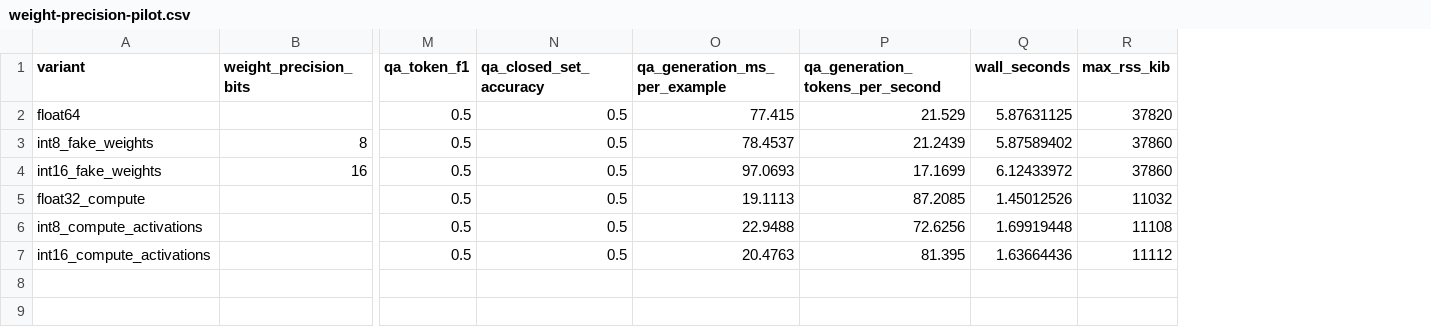
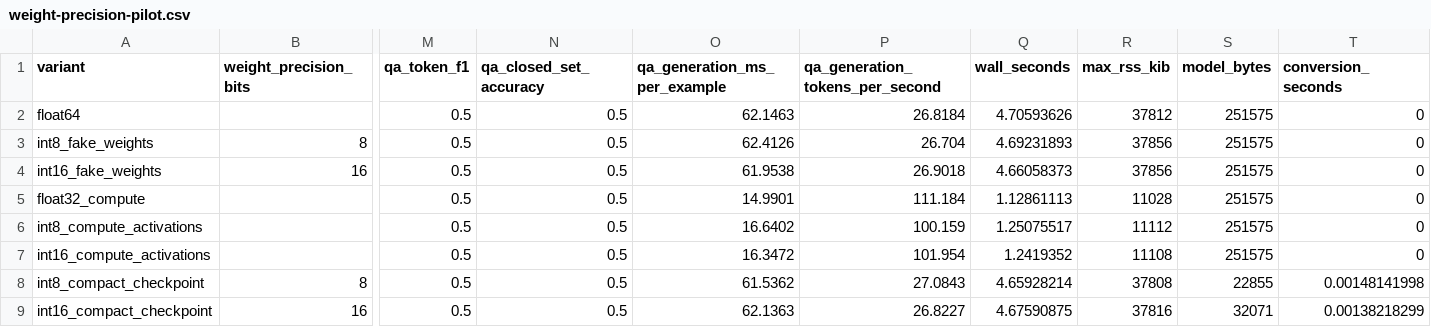
Before and after one commit to dlhoumaud/gloomy, a CSV file: docs/examples/language-model/weight-precision-pilot.csv, drawn as a sheet; only a part is shown, gaps mark what is left out; rows hold the shown columns only; the diff names each change by its address in the sheet, - before the commit and + after, or states it on an @@ line.

```diff
--- a/docs/examples/language-model/weight-precision-pilot.csv
+++ b/docs/examples/language-model/weight-precision-pilot.csv
+column S (model_bytes), rows 2-7: all 251575
+column T (conversion_seconds), rows 2-7: all 0
-O2 (qa_generation_ms_per_example): 77.415
+O2 (qa_generation_ms_per_example): 62.1463
-P2 (qa_generation_tokens_per_second): 21.529
+P2 (qa_generation_tokens_per_second): 26.8184
-Q2 (wall_seconds): 5.87631125
+Q2 (wall_seconds): 4.70593626
-R2 (max_rss_kib): 37820
+R2 (max_rss_kib): 37812
-O3 (qa_generation_ms_per_example): 78.4537
+O3 (qa_generation_ms_per_example): 62.4126
-P3 (qa_generation_tokens_per_second): 21.2439
+P3 (qa_generation_tokens_per_second): 26.704
-Q3 (wall_seconds): 5.87589402
+Q3 (wall_seconds): 4.69231893
-R3:R4 (max_rss_kib): 37860
+R3:R4 (max_rss_kib): 37856
-O4 (qa_generation_ms_per_example): 97.0693
+O4 (qa_generation_ms_per_example): 61.9538
-P4 (qa_generation_tokens_per_second): 17.1699
+P4 (qa_generation_tokens_per_second): 26.9018
-Q4 (wall_seconds): 6.12433972
+Q4 (wall_seconds): 4.66058373
-O5 (qa_generation_ms_per_example): 19.1113
+O5 (qa_generation_ms_per_example): 14.9901
-P5 (qa_generation_tokens_per_second): 87.2085
+P5 (qa_generation_tokens_per_second): 111.184
-Q5 (wall_seconds): 1.45012526
+Q5 (wall_seconds): 1.12861113
-R5 (max_rss_kib): 11032
+R5 (max_rss_kib): 11028
-O6 (qa_generation_ms_per_example): 22.9488
+O6 (qa_generation_ms_per_example): 16.6402
-P6 (qa_generation_tokens_per_second): 72.6256
+P6 (qa_generation_tokens_per_second): 100.159
-Q6 (wall_seconds): 1.69919448
+Q6 (wall_seconds): 1.25075517
-R6 (max_rss_kib): 11108
+R6 (max_rss_kib): 11112
-O7 (qa_generation_ms_per_example): 20.4763
+O7 (qa_generation_ms_per_example): 16.3472
-P7 (qa_generation_tokens_per_second): 81.395
+P7 (qa_generation_tokens_per_second): 101.954
-Q7 (wall_seconds): 1.63664436
+Q7 (wall_seconds): 1.2419352
-R7 (max_rss_kib): 11112
+R7 (max_rss_kib): 11108
+row 8: int8_compact_checkpoint | 8 | 0.5 | 0.5 | 61.5362 | 27.0843 | 4.65928214 | 37808 | 22855 | 0.00148141998
+row 9: int16_compact_checkpoint | 16 | 0.5 | 0.5 | 62.1363 | 26.8227 | 4.67590875 | 37816 | 32071 | 0.00138218299
```
Also changed, not shown: docs/examples/language-model/ocara-precision-pilot.csv, docs/examples/language-model/sequence-replay-pilot.csv, 14 other files.
